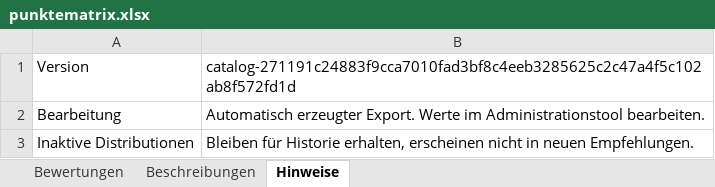
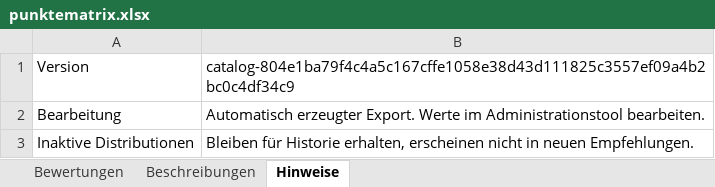
Before and after one commit to ff4f-git/distrochooser, an Excel workbook: data/punktematrix.xlsx, sheet Hinweise, drawn as a sheet; values as stored, in another font and other column widths than the file's, no borders; the diff names each change by its address in the sheet, - before the commit and + after, or states it on an @@ line.

Commit message:
Publish distribution catalog 804e1ba79f4c by ff4f-git

```diff
--- a/data/punktematrix.xlsx (sheet Hinweise)
+++ b/data/punktematrix.xlsx (sheet Hinweise)
-B1: catalog-271191c24883f9cca7010fad3bf8c4eeb3285625c2c47a4f5c102ab8f572fd1d
+B1: catalog-804e1ba79f4c4a5c167cffe1058e38d43d111825c3557ef09a4b2bc0c4df34c9
```
Also changed, not shown: sheet Bewertungen, sheet Beschreibungen, 12 other files.
